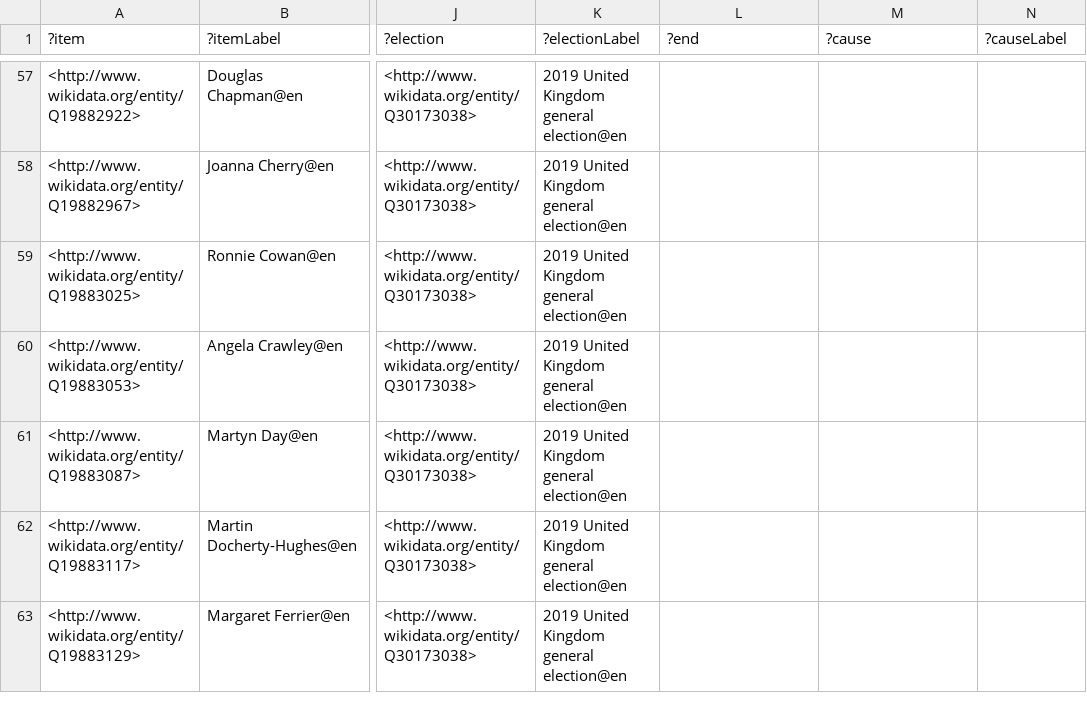
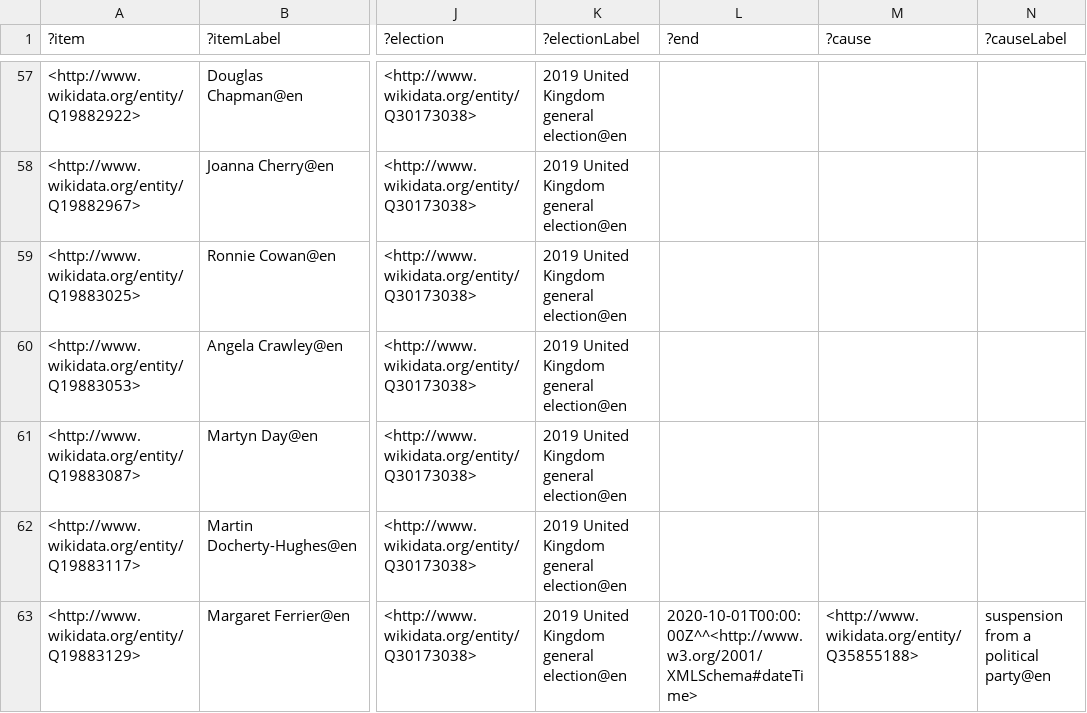
Before and after one commit to generalist/parliament, a TSV file: Q77685926.tsv, drawn as a sheet; only a part is shown, gaps mark what is left out; the diff covers the shown part only; the diff names each change by its address in the sheet, - before the commit and + after, or states it on an @@ line.

Commit message:
Add files via upload

```diff
--- a/Q77685926.tsv
+++ b/Q77685926.tsv
-L63 (?end): (empty)
+L63 (?end): 2020-10-01T00:00:00Z^^<http://www.w3.org/2001/XMLSchema#dateTime>
-M63 (?cause): (empty)
+M63 (?cause): <http://www.wikidata.org/entity/Q35855188>
-N63 (?causeLabel): (empty)
+N63 (?causeLabel): suspension from a political party@en
```
Also changed, not shown: 2 added rows and 4 edited cells elsewhere in this file.
